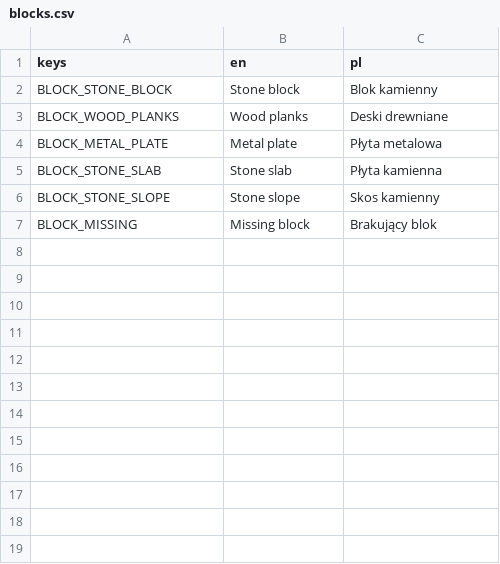
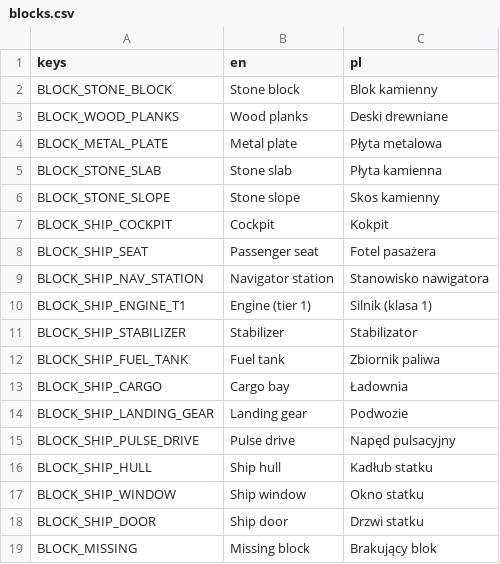
Before and after one commit to Dismonder/horyzont, a CSV file: game/locale/blocks.csv, drawn as a sheet; the diff names each change by its address in the sheet, - before the commit and + after, or states it on an @@ line.

```diff
--- a/game/locale/blocks.csv
+++ b/game/locale/blocks.csv
+row 7: BLOCK_SHIP_COCKPIT | Cockpit | Kokpit
+row 8: BLOCK_SHIP_SEAT | Passenger seat | Fotel pasażera
+row 9: BLOCK_SHIP_NAV_STATION | Navigator station | Stanowisko nawigatora
+row 10: BLOCK_SHIP_ENGINE_T1 | Engine (tier 1) | Silnik (klasa 1)
+row 11: BLOCK_SHIP_STABILIZER | Stabilizer | Stabilizator
+row 12: BLOCK_SHIP_FUEL_TANK | Fuel tank | Zbiornik paliwa
+row 13: BLOCK_SHIP_CARGO | Cargo bay | Ładownia
+row 14: BLOCK_SHIP_LANDING_GEAR | Landing gear | Podwozie
+row 15: BLOCK_SHIP_PULSE_DRIVE | Pulse drive | Napęd pulsacyjny
+row 16: BLOCK_SHIP_HULL | Ship hull | Kadłub statku
+row 17: BLOCK_SHIP_WINDOW | Ship window | Okno statku
+row 18: BLOCK_SHIP_DOOR | Ship door | Drzwi statku
```
Also changed, not shown: 12 other files.
